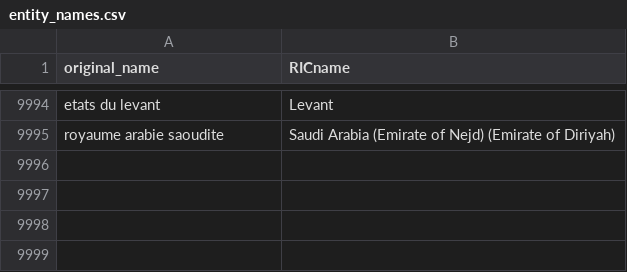
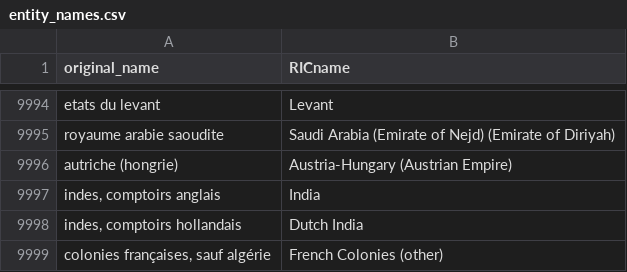
Before and after one commit to medialab/ricardo_data, a CSV file: data/entity_names.csv, drawn as a sheet; only a part is shown, gaps mark what is left out.

```diff
--- a/data/entity_names.csv
+++ b/data/entity_names.csv
@@ -9995 +9995,5 @@ etats du levant,Levant
 royaume arabie saoudite,Saudi Arabia (Emirate of Nejd) (Emirate of Diriyah)
+autriche (hongrie),Austria-Hungary (Austrian Empire)
+"indes, comptoirs anglais",India
+"indes, comptoirs hollandais",Dutch India
+"colonies françaises, sauf algérie",French Colonies (other)
```
Also changed, not shown: 5 other files.
